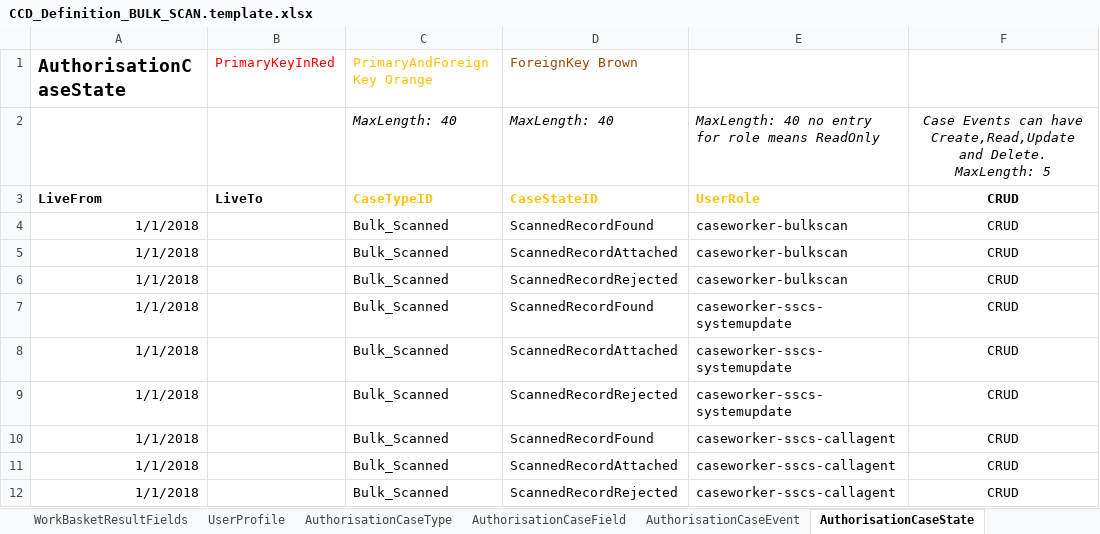
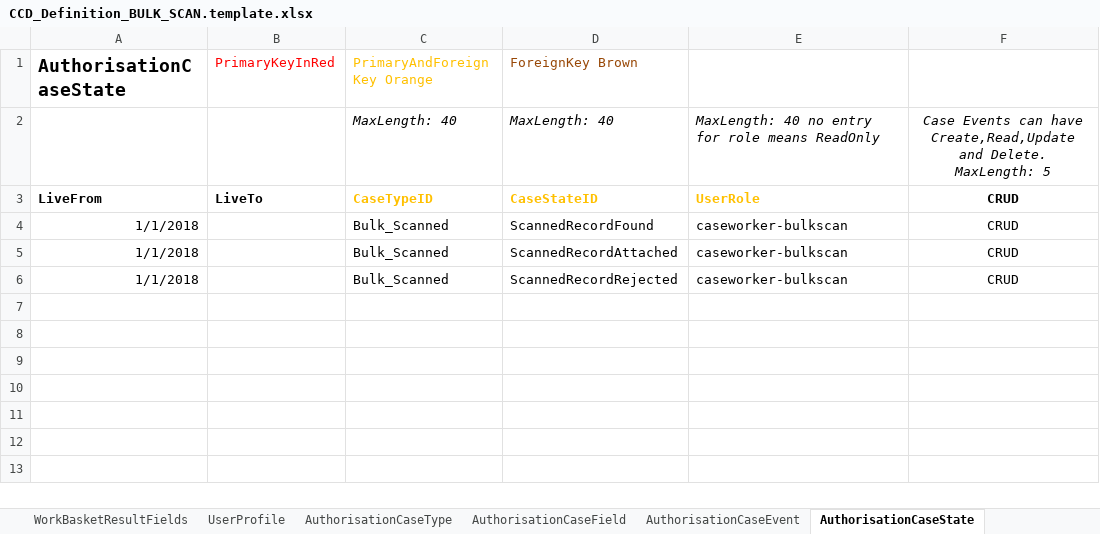
Before and after one commit to msl8r/bulk-scan-shared-infrastructure, an Excel workbook: docker/ccd-definition-import/data/CCD_Definition_BULK_SCAN.template.xlsx, sheet AuthorisationCaseState, drawn as a sheet; values as stored, in another font and other column widths than the file's, no borders; the diff names each change by its address in the sheet, - before the commit and + after, or states it on an @@ line.

```diff
--- a/docker/ccd-definition-import/data/CCD_Definition_BULK_SCAN.template.xlsx (sheet AuthorisationCaseState)
+++ b/docker/ccd-definition-import/data/CCD_Definition_BULK_SCAN.template.xlsx (sheet AuthorisationCaseState)
-row 7: 1/1/2018 |  | Bulk_Scanned | ScannedRecordFound | caseworker-sscs-systemupdate | CRUD
-row 8: 1/1/2018 |  | Bulk_Scanned | ScannedRecordAttached | caseworker-sscs-systemupdate | CRUD
-row 9: 1/1/2018 |  | Bulk_Scanned | ScannedRecordRejected | caseworker-sscs-systemupdate | CRUD
-row 10: 1/1/2018 |  | Bulk_Scanned | ScannedRecordFound | caseworker-sscs-callagent | CRUD
-row 11: 1/1/2018 |  | Bulk_Scanned | ScannedRecordAttached | caseworker-sscs-callagent | CRUD
-row 12: 1/1/2018 |  | Bulk_Scanned | ScannedRecordRejected | caseworker-sscs-callagent | CRUD
```
Also changed, not shown: sheet AuthorisationCaseField, sheet AuthorisationCaseEvent, sheet AuthorisationCaseType.
